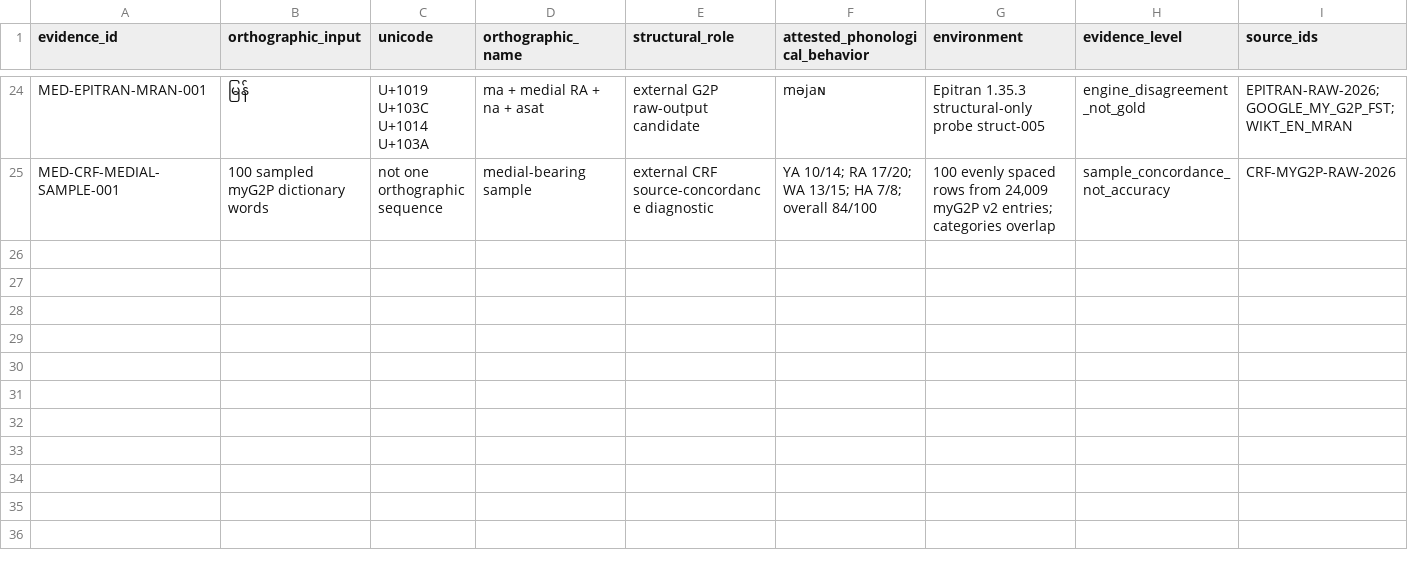
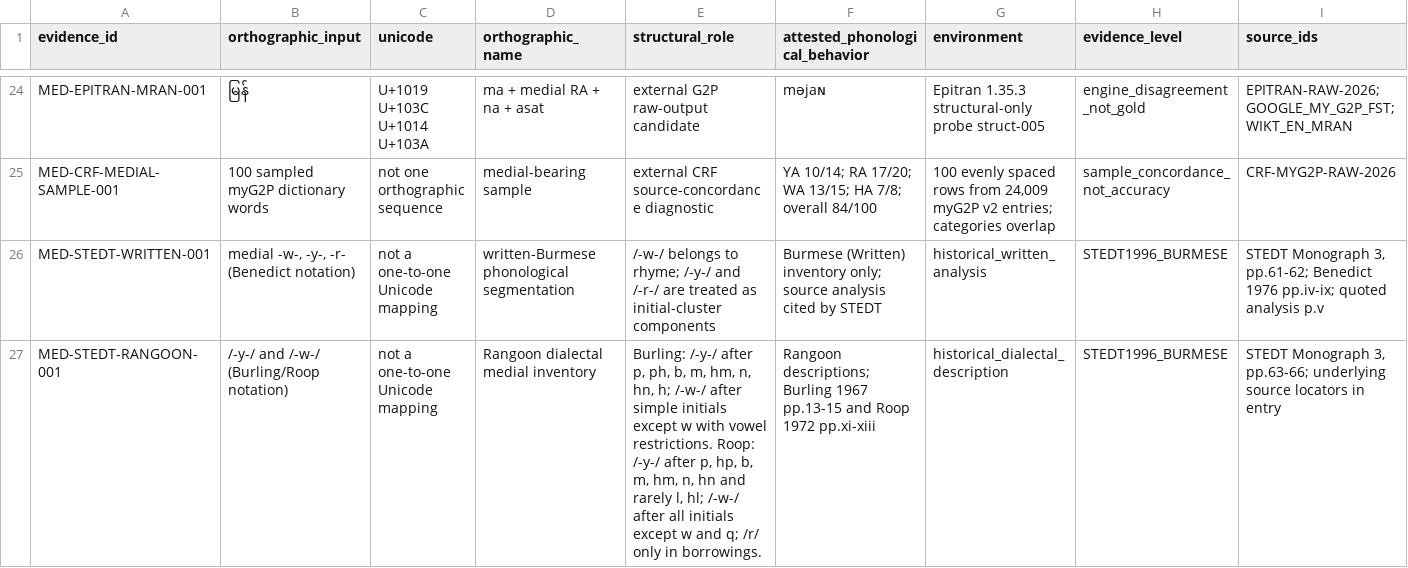
Before and after one commit to ClippyFirst/Burmese-Ukrainian-Phonetic-System-, a CSV file: data/burmese/medial_evidence_matrix.csv, drawn as a sheet; only a part is shown, gaps mark what is left out; rows hold the shown columns only; the diff names each change by its address in the sheet, - before the commit and + after, or states it on an @@ line.

Commit message:
research: add historical medial segmentation evidence

```diff
--- a/data/burmese/medial_evidence_matrix.csv
+++ b/data/burmese/medial_evidence_matrix.csv
+row 26: MED-STEDT-WRITTEN-001 | medial -w-, -y-, -r- (Benedict notation) | not a one-to-one Unicode mapping | written-Burmese phonological segmentation | /-w-/ belongs to rhyme; /-y-/ and /-r-/ are treated as initial-cluster components | Burmese (Written) inventory only; source analysis cited by STEDT | historical_written_analysis | STEDT1996_BURMESE | STEDT Monograph 3, pp.61-62; Benedict 1976 pp.iv-ix; quoted analysis p.v
+row 27: MED-STEDT-RANGOON-001 | /-y-/ and /-w-/ (Burling/Roop notation) | not a one-to-one Unicode mapping | Rangoon dialectal medial inventory | Burling: /-y-/ after p, ph, b, m, hm, n, hn, h; /-w-/ after simple initials except w with vowel restrictions. Roop: /-y-/ after p, hp, b, m, hm, n, hn and rarely l, hl; /-w-/ after all initials except w and q; /r/ only in borrowings. | Rangoon descriptions; Burling 1967 pp.13-15 and Roop 1972 pp.xi-xiii | historical_dialectal_description | STEDT1996_BURMESE | STEDT Monograph 3, pp.63-66; underlying source locators in entry
```
